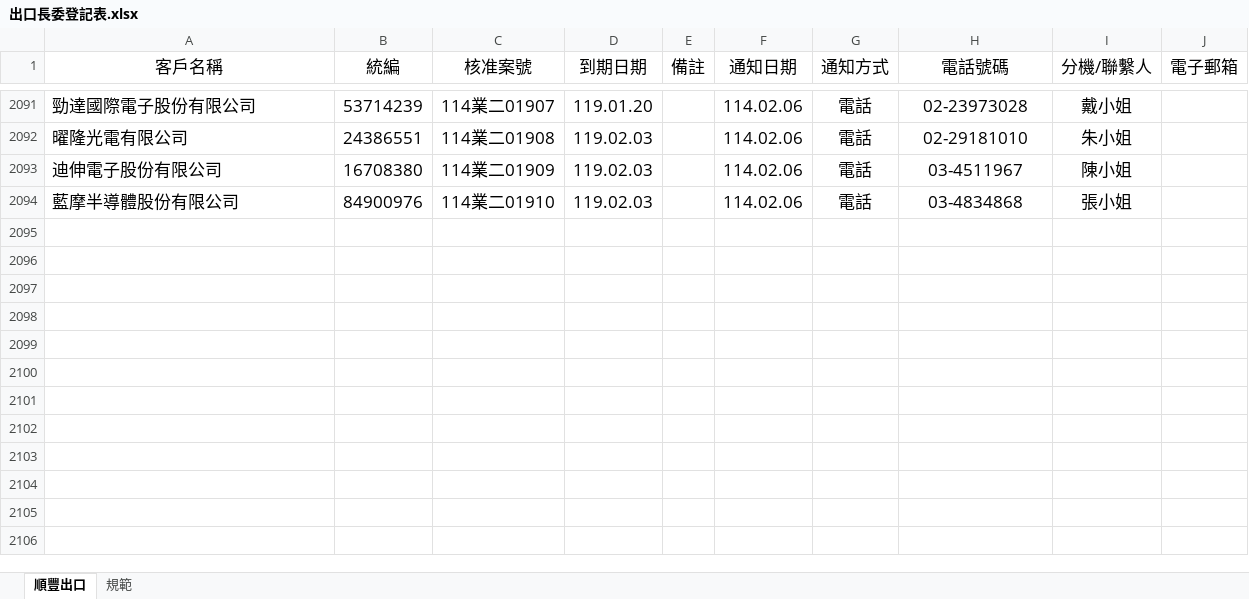
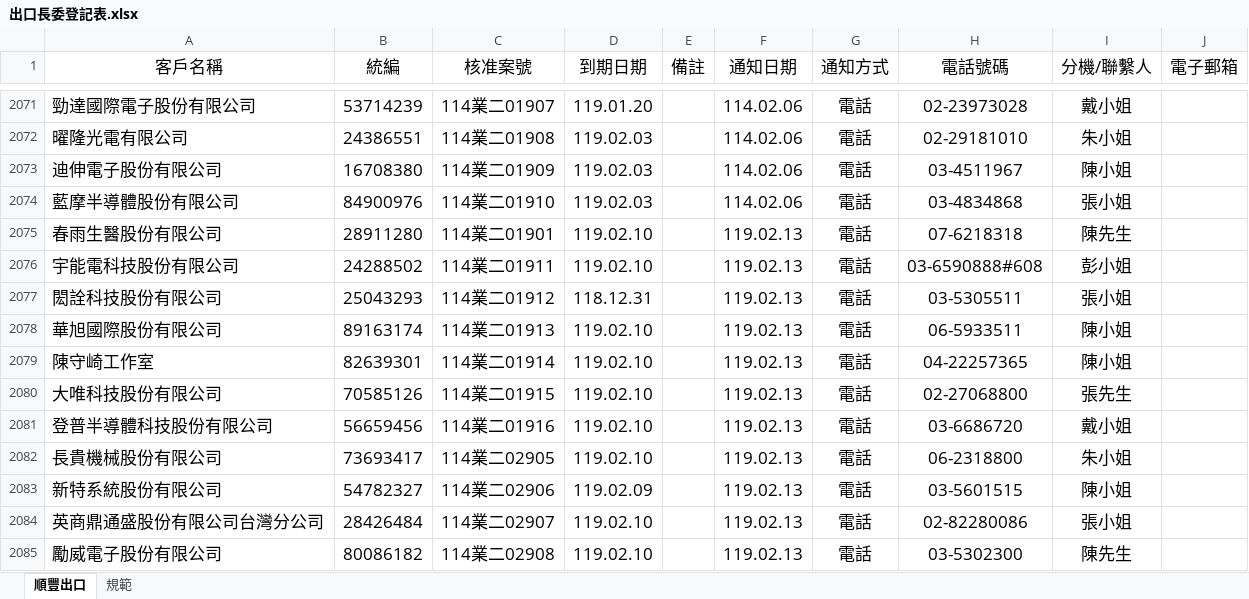
Before and after one commit to liyijung/Export-declaration, an Excel workbook: 出口長委登記表.xlsx, sheet 順豐出口, drawn as a sheet; only a part is shown, gaps mark what is left out; values as stored, in another font and other column widths than the file's, no borders; conditional formats not drawn; the diff covers the shown part only; the diff names each change by its address in the sheet, - before the commit and + after, or states it on an @@ line.

Commit message:
Add files via upload

```diff
--- a/出口長委登記表.xlsx (sheet 順豐出口)
+++ b/出口長委登記表.xlsx (sheet 順豐出口)
+row 2075: 春雨生醫股份有限公司 | 28911280 | 114業二01901 | 119.02.10 |  | 119.02.13 | 電話 | 07-6218318 | 陳先生
+row 2076: 宇能電科技股份有限公司 | 24288502 | 114業二01911 | 119.02.10 |  | 119.02.13 | 電話 | 03-6590888#608 | 彭小姐
+row 2077: 閎詮科技股份有限公司 | 25043293 | 114業二01912 | 118.12.31 |  | 119.02.13 | 電話 | 03-5305511 | 張小姐
+row 2078: 華旭國際股份有限公司 | 89163174 | 114業二01913 | 119.02.10 |  | 119.02.13 | 電話 | 06-5933511 | 陳小姐
+row 2079: 陳守崎工作室 | 82639301 | 114業二01914 | 119.02.10 |  | 119.02.13 | 電話 | 04-22257365 | 陳小姐
+row 2080: 大唯科技股份有限公司 | 70585126 | 114業二01915 | 119.02.10 |  | 119.02.13 | 電話 | 02-27068800 | 張先生
+row 2081: 登普半導體科技股份有限公司 | 56659456 | 114業二01916 | 119.02.10 |  | 119.02.13 | 電話 | 03-6686720 | 戴小姐
+row 2082: 長貴機械股份有限公司 | 73693417 | 114業二02905 | 119.02.10 |  | 119.02.13 | 電話 | 06-2318800 | 朱小姐
+row 2083: 新特系統股份有限公司 | 54782327 | 114業二02906 | 119.02.09 |  | 119.02.13 | 電話 | 03-5601515 | 陳小姐
+row 2084: 英商鼎通盛股份有限公司台灣分公司 | 28426484 | 114業二02907 | 119.02.10 |  | 119.02.13 | 電話 | 02-82280086 | 張小姐
+row 2085: 勵威電子股份有限公司 | 80086182 | 114業二02908 | 119.02.10 |  | 119.02.13 | 電話 | 03-5302300 | 陳先生
```
Also changed, not shown: 20 removed rows elsewhere in this sheet.
